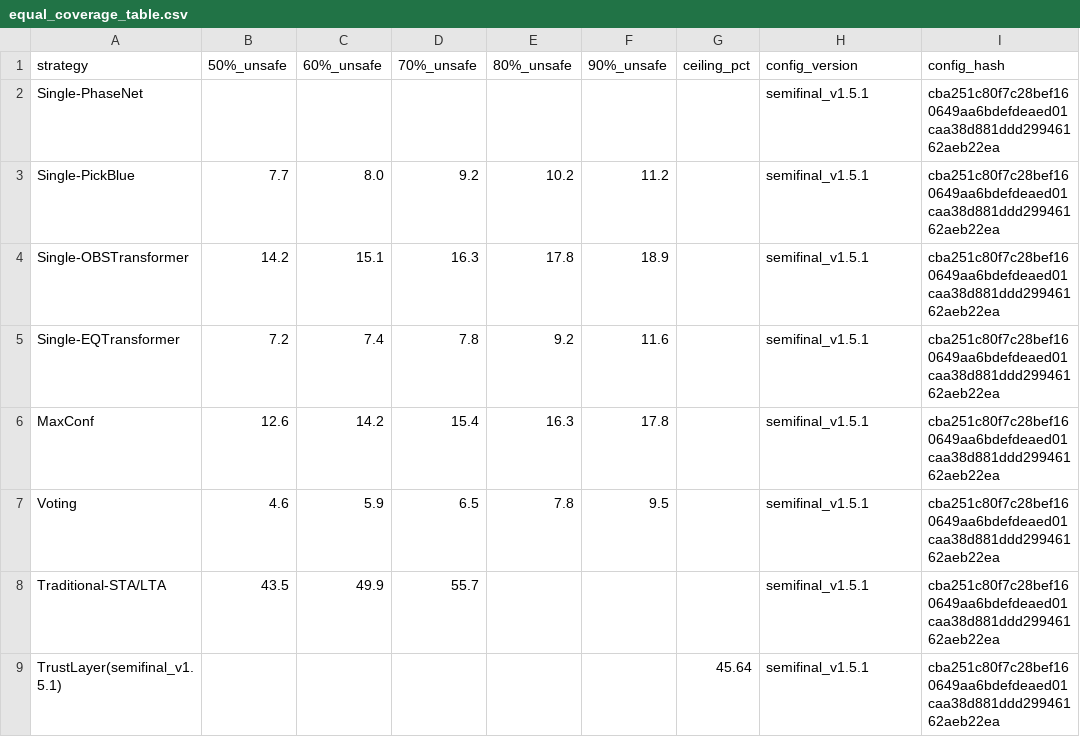
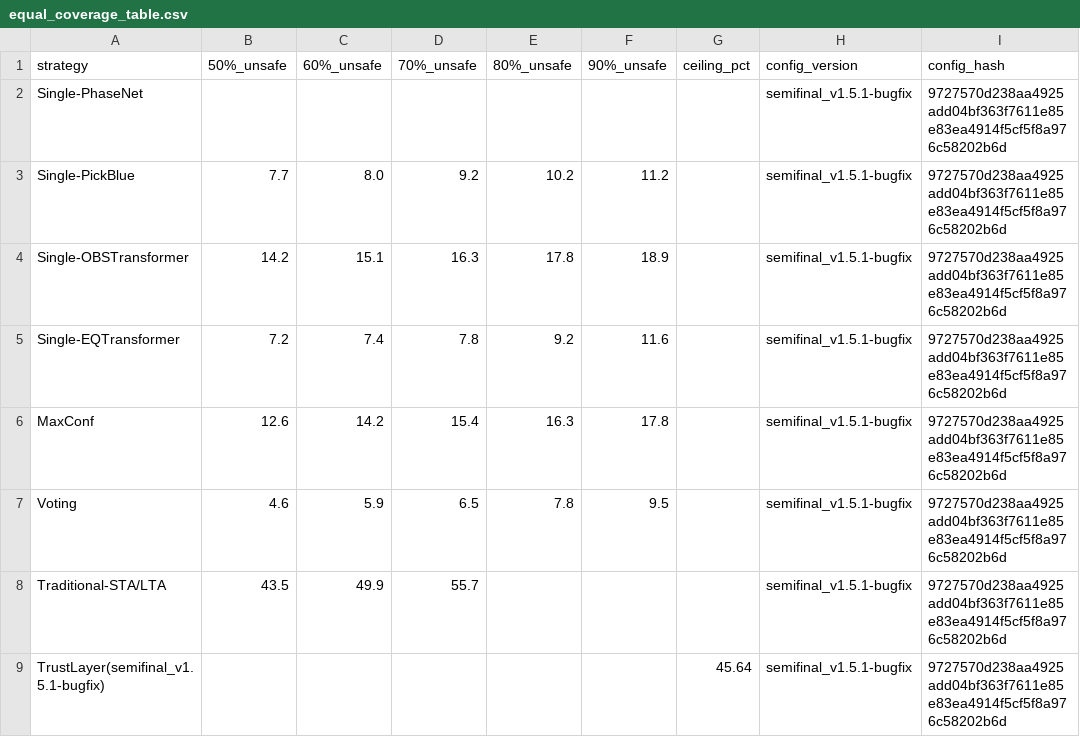
Before and after one commit to Robin-060/AIGOproject, a CSV file: results/equal_coverage_table.csv, drawn as a sheet.

```diff
--- a/results/equal_coverage_table.csv
+++ b/results/equal_coverage_table.csv
@@ -1,9 +1,9 @@
 strategy,50%_unsafe,60%_unsafe,70%_unsafe,80%_unsafe,90%_unsafe,ceiling_pct,config_version,config_hash
-Single-PhaseNet,,,,,,,semifinal_v1.5.1,cba251c80f7c28bef160649aa6bdefdeaed01caa38d881ddd29946162aeb22ea
-Single-PickBlue,7.7,8.0,9.2,10.2,11.2,,semifinal_v1.5.1,cba251c80f7c28bef160649aa6bdefdeaed01caa38d881ddd29946162aeb22ea
-Single-OBSTransformer,14.2,15.1,16.3,17.8,18.9,,semifinal_v1.5.1,cba251c80f7c28bef160649aa6bdefdeaed01caa38d881ddd29946162aeb22ea
-Single-EQTransformer,7.2,7.4,7.8,9.2,11.6,,semifinal_v1.5.1,cba251c80f7c28bef160649aa6bdefdeaed01caa38d881ddd29946162aeb22ea
-MaxConf,12.6,14.2,15.4,16.3,17.8,,semifinal_v1.5.1,cba251c80f7c28bef160649aa6bdefdeaed01caa38d881ddd29946162aeb22ea
-Voting,4.6,5.9,6.5,7.8,9.5,,semifinal_v1.5.1,cba251c80f7c28bef160649aa6bdefdeaed01caa38d881ddd29946162aeb22ea
-Traditional-STA/LTA,43.5,49.9,55.7,,,,semifinal_v1.5.1,cba251c80f7c28bef160649aa6bdefdeaed01caa38d881ddd29946162aeb22ea
-TrustLayer(semifinal_v1.5.1),,,,,,45.64,semifinal_v1.5.1,cba251c80f7c28bef160649aa6bdefdeaed01caa38d881ddd29946162aeb22ea
+Single-PhaseNet,,,,,,,semifinal_v1.5.1-bugfix,9727570d238aa4925add04bf363f7611e85e83ea4914f5cf5f8a976c58202b6d
+Single-PickBlue,7.7,8.0,9.2,10.2,11.2,,semifinal_v1.5.1-bugfix,9727570d238aa4925add04bf363f7611e85e83ea4914f5cf5f8a976c58202b6d
+Single-OBSTransformer,14.2,15.1,16.3,17.8,18.9,,semifinal_v1.5.1-bugfix,9727570d238aa4925add04bf363f7611e85e83ea4914f5cf5f8a976c58202b6d
+Single-EQTransformer,7.2,7.4,7.8,9.2,11.6,,semifinal_v1.5.1-bugfix,9727570d238aa4925add04bf363f7611e85e83ea4914f5cf5f8a976c58202b6d
+MaxConf,12.6,14.2,15.4,16.3,17.8,,semifinal_v1.5.1-bugfix,9727570d238aa4925add04bf363f7611e85e83ea4914f5cf5f8a976c58202b6d
+Voting,4.6,5.9,6.5,7.8,9.5,,semifinal_v1.5.1-bugfix,9727570d238aa4925add04bf363f7611e85e83ea4914f5cf5f8a976c58202b6d
+Traditional-STA/LTA,43.5,49.9,55.7,,,,semifinal_v1.5.1-bugfix,9727570d238aa4925add04bf363f7611e85e83ea4914f5cf5f8a976c58202b6d
+TrustLayer(semifinal_v1.5.1-bugfix),,,,,,45.64,semifinal_v1.5.1-bugfix,9727570d238aa4925add04bf363f7611e85e83ea4914f5cf5f8a976c58202b6d
```
Also changed, not shown: results/baseline_results.csv, results/equal_coverage_trust.csv, 20 other files.
